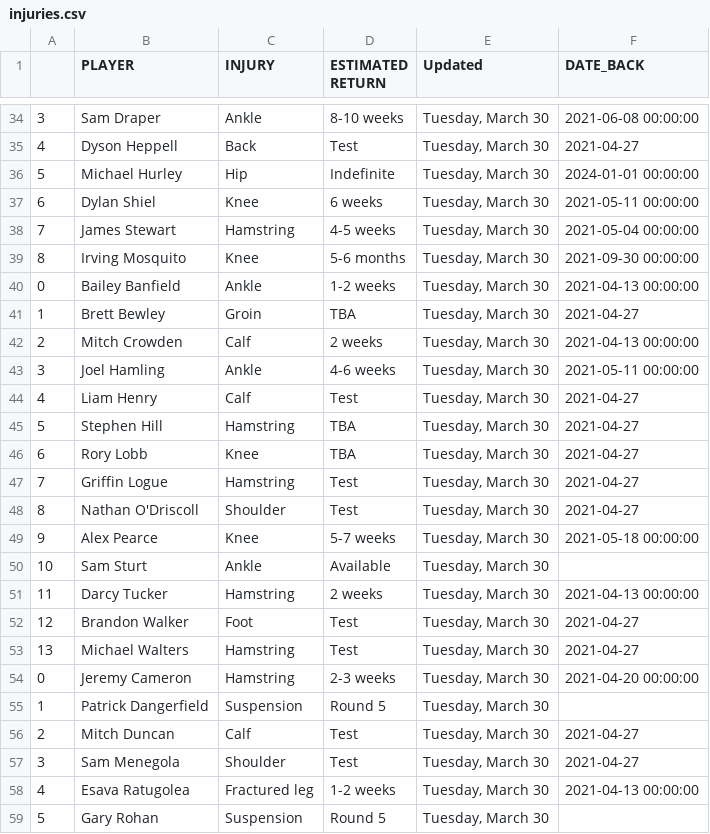
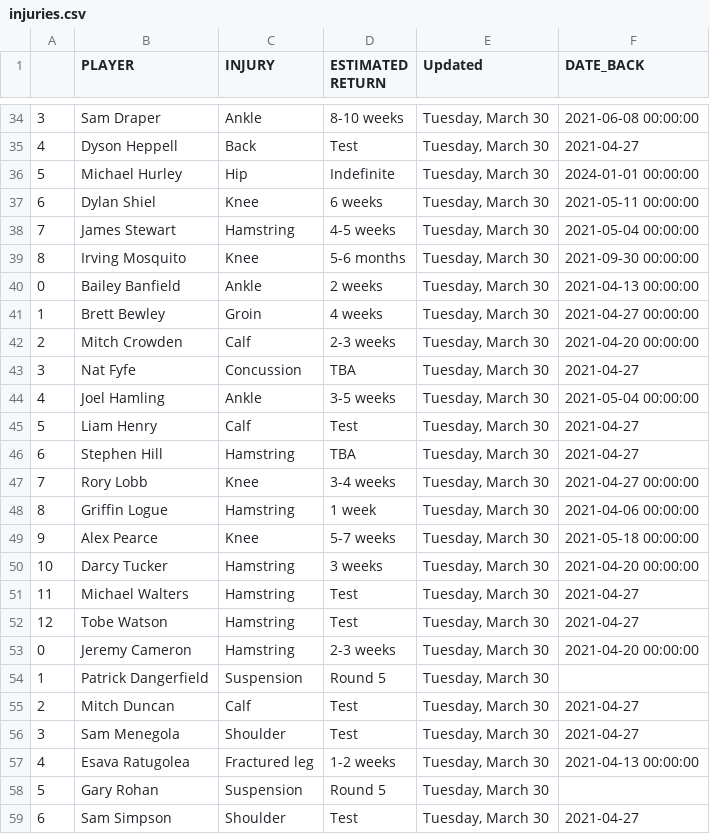
Before and after one commit to conradbez/afl_injuries, a CSV file: injuries.csv, drawn as a sheet; only a part is shown, gaps mark what is left out; the shorter side is filled out with more unchanged rows; the diff covers the shown part only.

```diff
--- a/injuries.csv
+++ b/injuries.csv
@@ -39,16 +39,15 @@
 8,Irving Mosquito,Knee,5-6 months,"Tuesday, March 30",2021-09-30 00:00:00
-0,Bailey Banfield,Ankle,1-2 weeks,"Tuesday, March 30",2021-04-13 00:00:00
-1,Brett Bewley,Groin,TBA,"Tuesday, March 30",2021-04-27
-2,Mitch Crowden,Calf,2 weeks,"Tuesday, March 30",2021-04-13 00:00:00
-3,Joel Hamling,Ankle,4-6 weeks,"Tuesday, March 30",2021-05-11 00:00:00
-4,Liam Henry,Calf,Test,"Tuesday, March 30",2021-04-27
-5,Stephen Hill,Hamstring,TBA,"Tuesday, March 30",2021-04-27
-6,Rory Lobb,Knee,TBA,"Tuesday, March 30",2021-04-27
-7,Griffin Logue,Hamstring,Test,"Tuesday, March 30",2021-04-27
-8,Nathan O'Driscoll,Shoulder,Test,"Tuesday, March 30",2021-04-27
+0,Bailey Banfield,Ankle,2 weeks,"Tuesday, March 30",2021-04-13 00:00:00
+1,Brett Bewley,Groin,4 weeks,"Tuesday, March 30",2021-04-27 00:00:00
+2,Mitch Crowden,Calf,2-3 weeks,"Tuesday, March 30",2021-04-20 00:00:00
+3,Nat Fyfe,Concussion,TBA,"Tuesday, March 30",2021-04-27
+4,Joel Hamling,Ankle,3-5 weeks,"Tuesday, March 30",2021-05-04 00:00:00
+5,Liam Henry,Calf,Test,"Tuesday, March 30",2021-04-27
+6,Stephen Hill,Hamstring,TBA,"Tuesday, March 30",2021-04-27
+7,Rory Lobb,Knee,3-4 weeks,"Tuesday, March 30",2021-04-27 00:00:00
+8,Griffin Logue,Hamstring,1 week,"Tuesday, March 30",2021-04-06 00:00:00
 9,Alex Pearce,Knee,5-7 weeks,"Tuesday, March 30",2021-05-18 00:00:00
-10,Sam Sturt,Ankle,Available,"Tuesday, March 30",
-11,Darcy Tucker,Hamstring,2 weeks,"Tuesday, March 30",2021-04-13 00:00:00
-12,Brandon Walker,Foot,Test,"Tuesday, March 30",2021-04-27
-13,Michael Walters,Hamstring,Test,"Tuesday, March 30",2021-04-27
+10,Darcy Tucker,Hamstring,3 weeks,"Tuesday, March 30",2021-04-20 00:00:00
+11,Michael Walters,Hamstring,Test,"Tuesday, March 30",2021-04-27
+12,Tobe Watson,Hamstring,Test,"Tuesday, March 30",2021-04-27
 0,Jeremy Cameron,Hamstring,2-3 weeks,"Tuesday, March 30",2021-04-20 00:00:00
```
Also changed, not shown: 1 added row and 13 edited cells elsewhere in this file.
